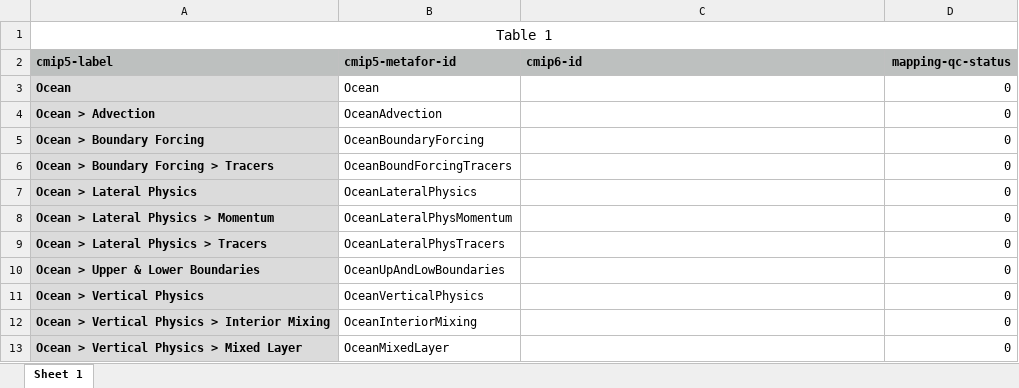
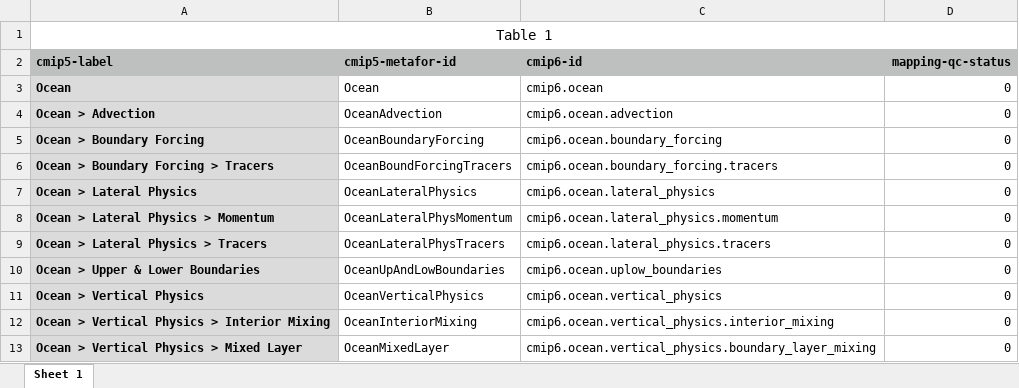
Before and after one commit to ES-DOC/cmip6-specializations-ocean, an Excel workbook: mappings/cmip5-ocean.component-tree.xlsx, sheet Sheet 1, drawn as a sheet; values as stored, in another font and other column widths than the file's, no borders; the diff names each change by its address in the sheet, - before the commit and + after, or states it on an @@ line.

Commit message:
Added cmip5 vocab mappings

```diff
--- a/mappings/cmip5-ocean.component-tree.xlsx (sheet Sheet 1)
+++ b/mappings/cmip5-ocean.component-tree.xlsx (sheet Sheet 1)
-C3 (cmip6-id): (empty)
+C3 (cmip6-id): cmip6.ocean
-C4 (cmip6-id): (empty)
+C4 (cmip6-id): cmip6.ocean.advection
-C5 (cmip6-id): (empty)
+C5 (cmip6-id): cmip6.ocean.boundary_forcing
-C6 (cmip6-id): (empty)
+C6 (cmip6-id): cmip6.ocean.boundary_forcing.tracers
-C7 (cmip6-id): (empty)
+C7 (cmip6-id): cmip6.ocean.lateral_physics
-C8 (cmip6-id): (empty)
+C8 (cmip6-id): cmip6.ocean.lateral_physics.momentum
-C9 (cmip6-id): (empty)
+C9 (cmip6-id): cmip6.ocean.lateral_physics.tracers
-C10 (cmip6-id): (empty)
+C10 (cmip6-id): cmip6.ocean.uplow_boundaries
-C11 (cmip6-id): (empty)
+C11 (cmip6-id): cmip6.ocean.vertical_physics
-C12 (cmip6-id): (empty)
+C12 (cmip6-id): cmip6.ocean.vertical_physics.interior_mixing
-C13 (cmip6-id): (empty)
+C13 (cmip6-id): cmip6.ocean.vertical_physics.boundary_layer_mixing
```
